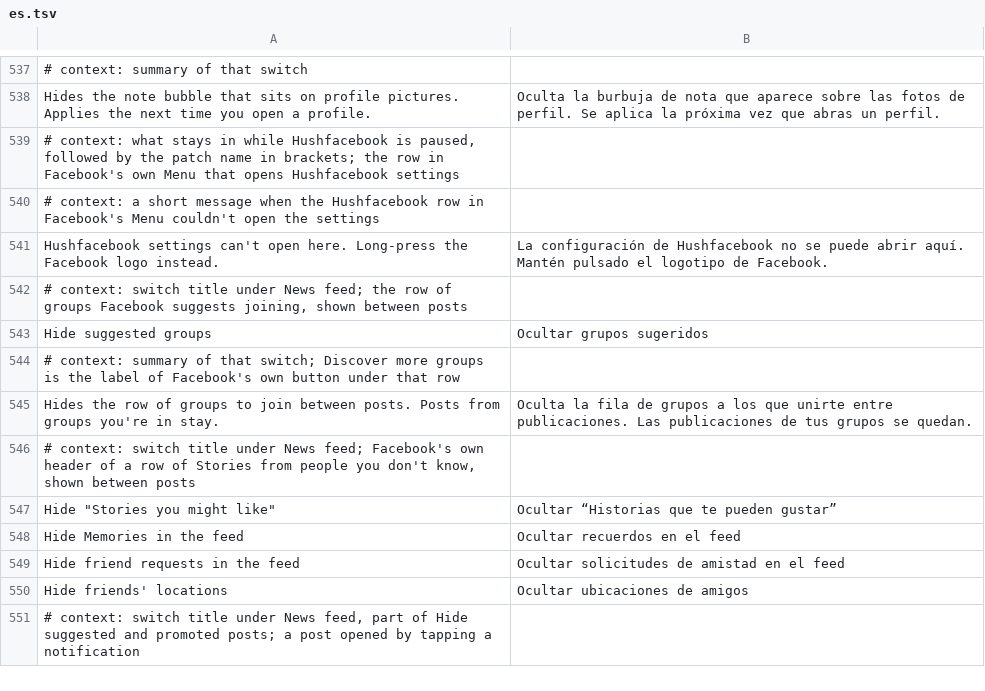
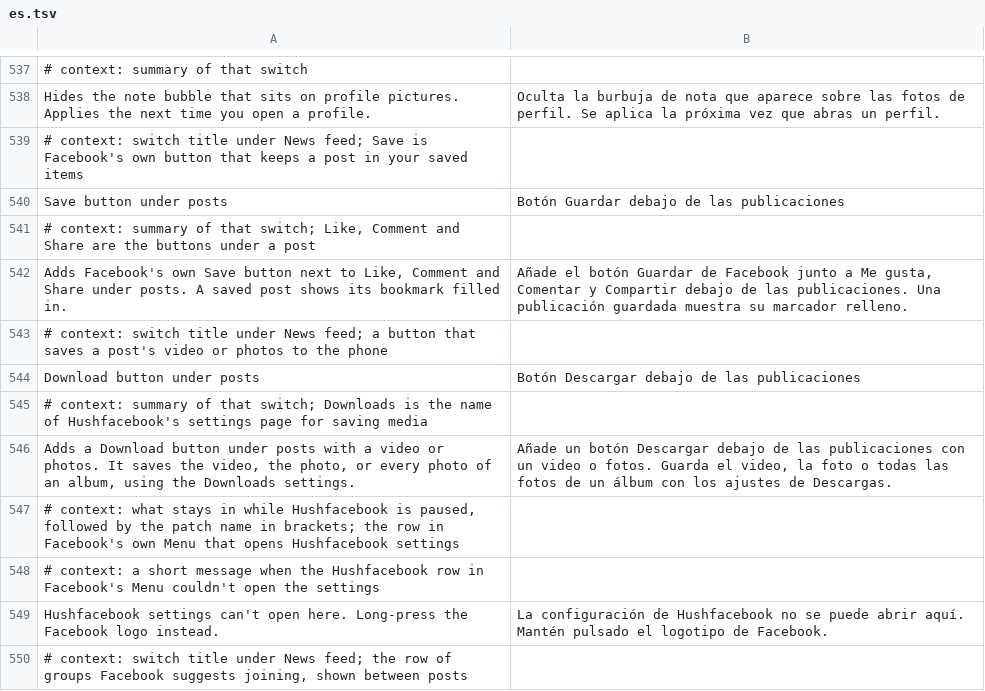
Before and after one commit to Nezumi-2711/HushFacebook, a TSV file: extensions/shared/library/src/main/l10n/es.tsv, drawn as a sheet; only a part is shown, gaps mark what is left out; the shorter side is filled out with more unchanged rows; the diff names each change by its address in the sheet, - before the commit and + after, or states it on an @@ line.

```diff
--- a/extensions/shared/library/src/main/l10n/es.tsv
+++ b/extensions/shared/library/src/main/l10n/es.tsv
+row 539: # context: switch title under News feed; Save is Facebook's own button that keeps a post in your saved items
+row 540: Save button under posts | Botón Guardar debajo de las publicaciones
+row 541: # context: summary of that switch; Like, Comment and Share are the buttons under a post
+row 542: Adds Facebook's own Save button next to Like, Comment and Share under posts. A saved post shows its bookmark filled in. | Añade el botón Guardar de Facebook junto a Me gusta, Comentar y Compartir debajo de las publicaciones. Una publicación guardada muestra su marcador relleno.
+row 543: # context: switch title under News feed; a button that saves a post's video or photos to the phone
+row 544: Download button under posts | Botón Descargar debajo de las publicaciones
+row 545: # context: summary of that switch; Downloads is the name of Hushfacebook's settings page for saving media
+row 546: Adds a Download button under posts with a video or photos. It saves the video, the photo, or every photo of an album, using the Downloads settings. | Añade un botón Descargar debajo de las publicaciones con un video o fotos. Guarda el video, la foto o todas las fotos de un álbum con los ajustes de Descargas.
```
Also changed, not shown: extensions/shared/library/src/main/l10n/de.tsv, extensions/shared/library/src/main/l10n/in.tsv, 30 other files.
